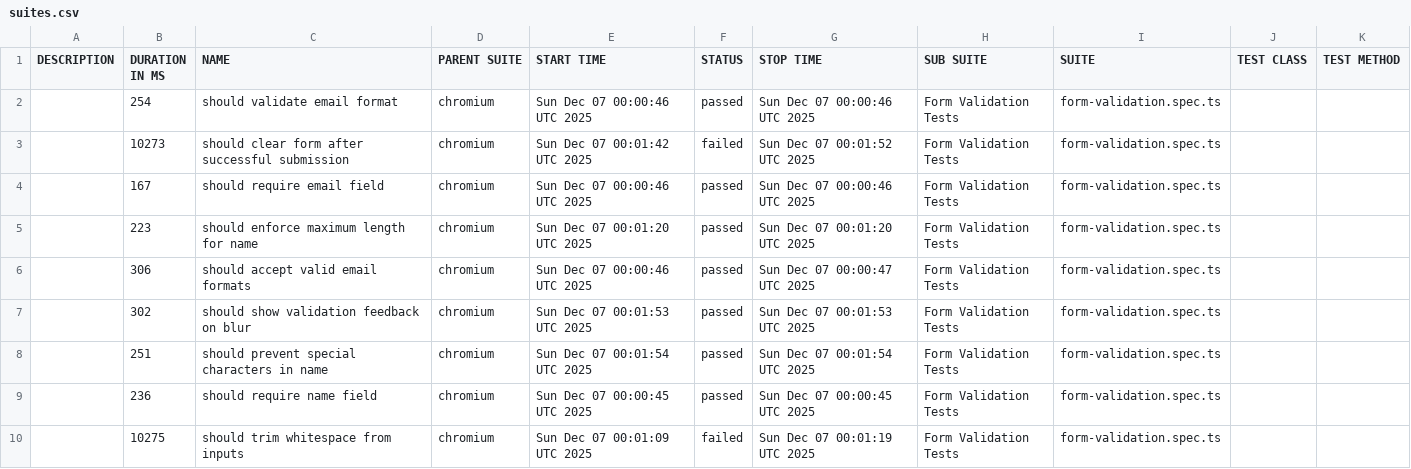
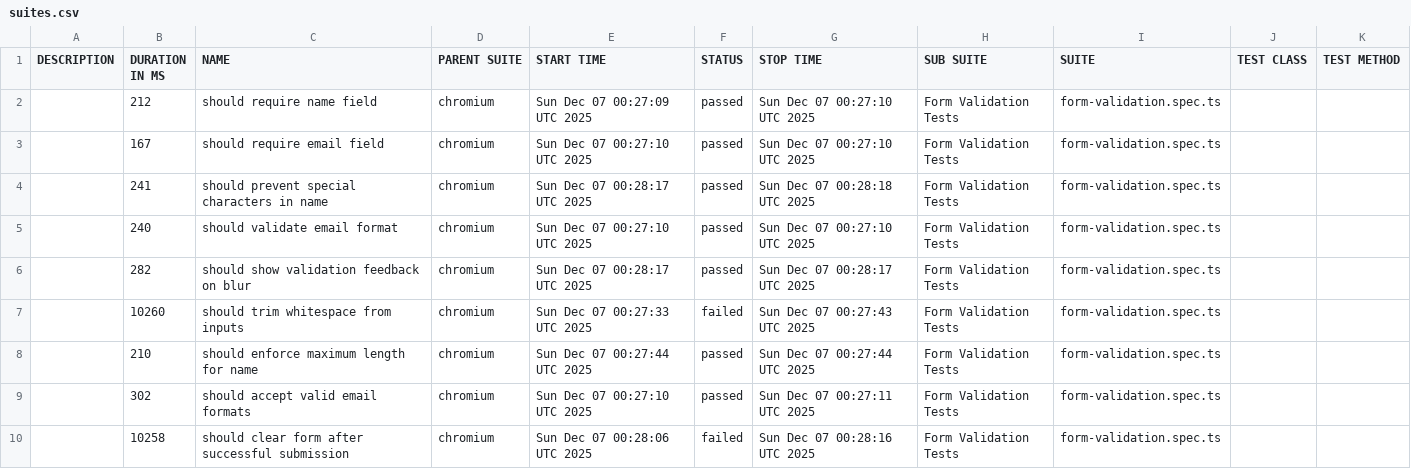
Before and after one commit to otshudi-n-koy/mini-api-ts, a CSV file: allure-report/data/suites.csv, drawn as a sheet.

Commit message:
docs: Update Allure test report 9a3abd752f07dd16e8cae36a09f5c65f18cb8c8a

```diff
--- a/allure-report/data/suites.csv
+++ b/allure-report/data/suites.csv
@@ -1,10 +1,10 @@
 "DESCRIPTION","DURATION IN MS","NAME","PARENT SUITE","START TIME","STATUS","STOP TIME","SUB SUITE","SUITE","TEST CLASS","TEST METHOD"
-"","254","should validate email format","chromium","Sun Dec 07 00:00:46 UTC 2025","passed","Sun Dec 07 00:00:46 UTC 2025","Form Validation Tests","form-validation.spec.ts","",""
-"","10273","should clear form after successful submission","chromium","Sun Dec 07 00:01:42 UTC 2025","failed","Sun Dec 07 00:01:52 UTC 2025","Form Validation Tests","form-validation.spec.ts","",""
-"","167","should require email field","chromium","Sun Dec 07 00:00:46 UTC 2025","passed","Sun Dec 07 00:00:46 UTC 2025","Form Validation Tests","form-validation.spec.ts","",""
-"","223","should enforce maximum length for name","chromium","Sun Dec 07 00:01:20 UTC 2025","passed","Sun Dec 07 00:01:20 UTC 2025","Form Validation Tests","form-validation.spec.ts","",""
-"","306","should accept valid email formats","chromium","Sun Dec 07 00:00:46 UTC 2025","passed","Sun Dec 07 00:00:47 UTC 2025","Form Validation Tests","form-validation.spec.ts","",""
-"","302","should show validation feedback on blur","chromium","Sun Dec 07 00:01:53 UTC 2025","passed","Sun Dec 07 00:01:53 UTC 2025","Form Validation Tests","form-validation.spec.ts","",""
-"","251","should prevent special characters in name","chromium","Sun Dec 07 00:01:54 UTC 2025","passed","Sun Dec 07 00:01:54 UTC 2025","Form Validation Tests","form-validation.spec.ts","",""
-"","236","should require name field","chromium","Sun Dec 07 00:00:45 UTC 2025","passed","Sun Dec 07 00:00:45 UTC 2025","Form Validation Tests","form-validation.spec.ts","",""
-"","10275","should trim whitespace from inputs","chromium","Sun Dec 07 00:01:09 UTC 2025","failed","Sun Dec 07 00:01:19 UTC 2025","Form Validation Tests","form-validation.spec.ts","",""
+"","212","should require name field","chromium","Sun Dec 07 00:27:09 UTC 2025","passed","Sun Dec 07 00:27:10 UTC 2025","Form Validation Tests","form-validation.spec.ts","",""
+"","167","should require email field","chromium","Sun Dec 07 00:27:10 UTC 2025","passed","Sun Dec 07 00:27:10 UTC 2025","Form Validation Tests","form-validation.spec.ts","",""
+"","241","should prevent special characters in name","chromium","Sun Dec 07 00:28:17 UTC 2025","passed","Sun Dec 07 00:28:18 UTC 2025","Form Validation Tests","form-validation.spec.ts","",""
+"","240","should validate email format","chromium","Sun Dec 07 00:27:10 UTC 2025","passed","Sun Dec 07 00:27:10 UTC 2025","Form Validation Tests","form-validation.spec.ts","",""
+"","282","should show validation feedback on blur","chromium","Sun Dec 07 00:28:17 UTC 2025","passed","Sun Dec 07 00:28:17 UTC 2025","Form Validation Tests","form-validation.spec.ts","",""
+"","10260","should trim whitespace from inputs","chromium","Sun Dec 07 00:27:33 UTC 2025","failed","Sun Dec 07 00:27:43 UTC 2025","Form Validation Tests","form-validation.spec.ts","",""
+"","210","should enforce maximum length for name","chromium","Sun Dec 07 00:27:44 UTC 2025","passed","Sun Dec 07 00:27:44 UTC 2025","Form Validation Tests","form-validation.spec.ts","",""
+"","302","should accept valid email formats","chromium","Sun Dec 07 00:27:10 UTC 2025","passed","Sun Dec 07 00:27:11 UTC 2025","Form Validation Tests","form-validation.spec.ts","",""
+"","10258","should clear form after successful submission","chromium","Sun Dec 07 00:28:06 UTC 2025","failed","Sun Dec 07 00:28:16 UTC 2025","Form Validation Tests","form-validation.spec.ts","",""
```
Also changed, not shown: 53 other files.
